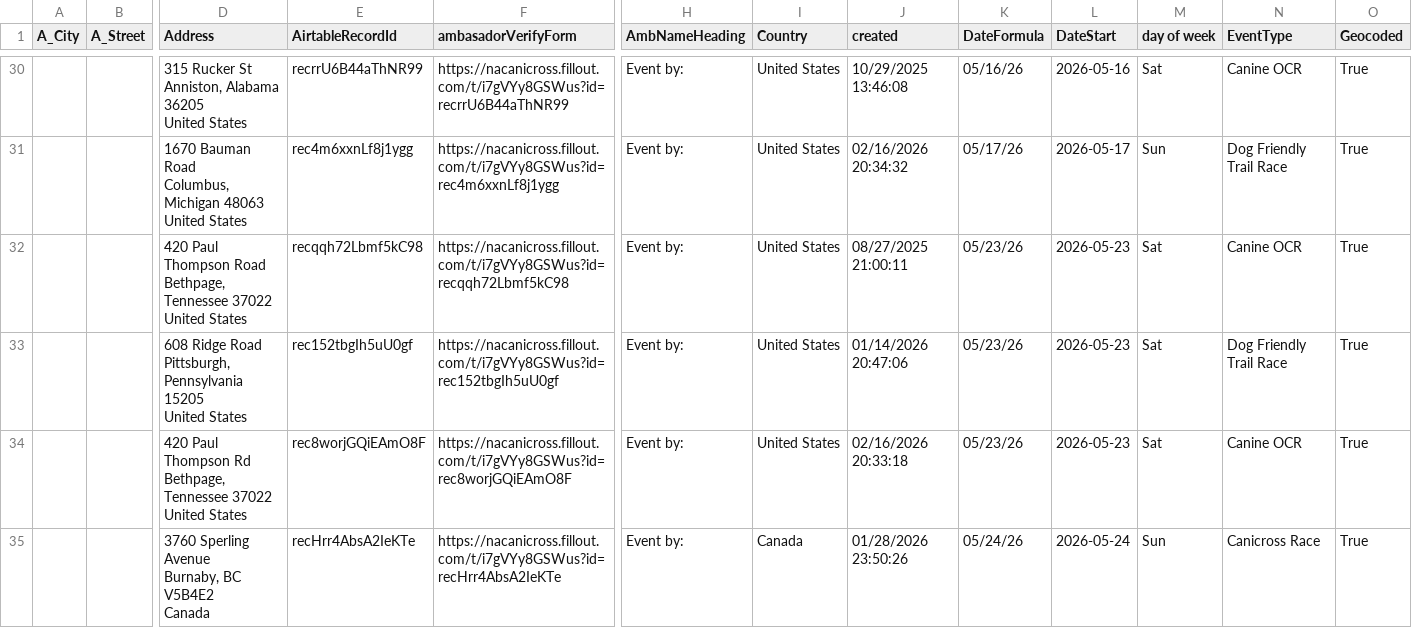
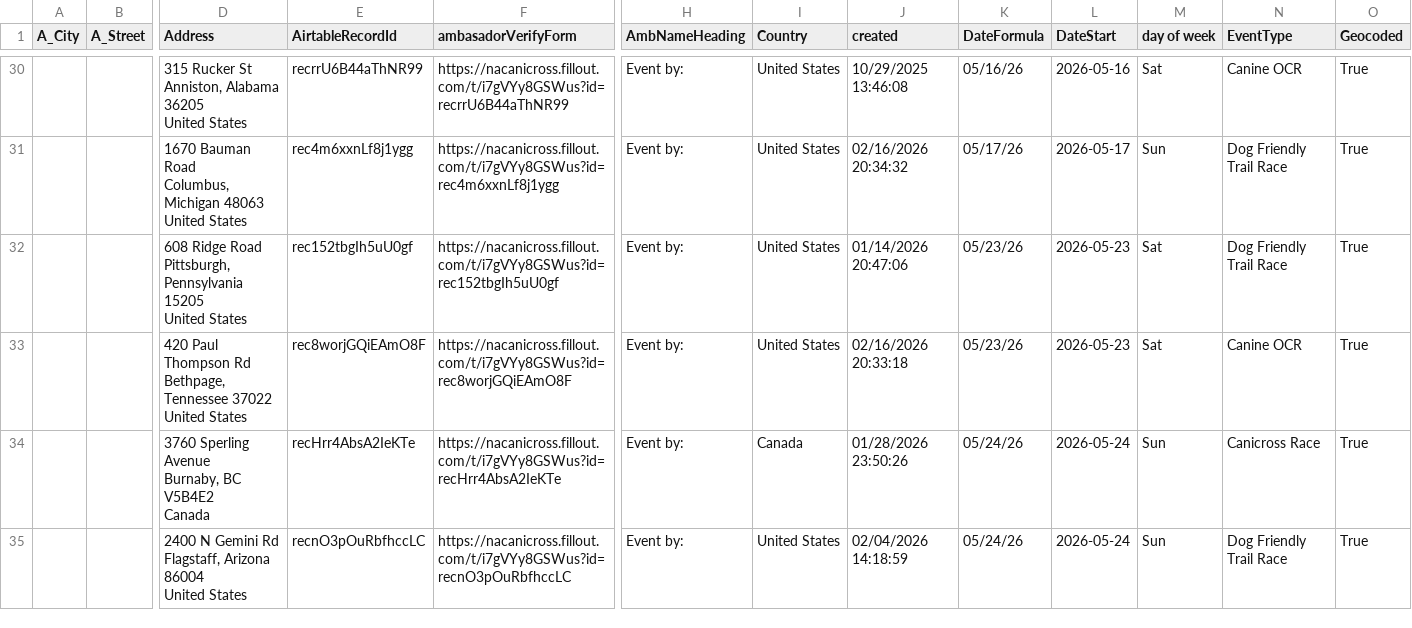
Before and after one commit to kyle-kemper/test-map, a CSV file: NonAmbassador_ActiveDates copy.csv, drawn as a sheet; only a part is shown, gaps mark what is left out; the shorter side is filled out with more unchanged rows; rows hold the shown columns only; ↵ is a line break in a cell; the diff names each change by its address in the sheet, - before the commit and + after, or states it on an @@ line.

```diff
--- a/NonAmbassador_ActiveDates copy.csv
+++ b/NonAmbassador_ActiveDates copy.csv
-row 32:  |  | 420 Paul Thompson Road ↵ Bethpage, Tennessee 37022 ↵ United States | recqqh72Lbmf5kC98 | https://nacanicross.fillout.com/t/i7gVYy8GSWus?id=recqqh72Lbmf5kC98 | Event by: | United States | 08/27/2025 21:00:11 | 05/23/26 | 2026-05-23 | Sat | Canine OCR | True
```
